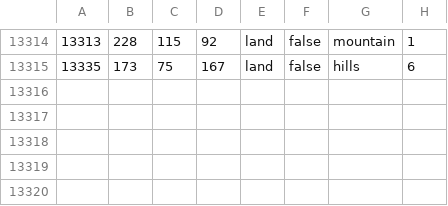
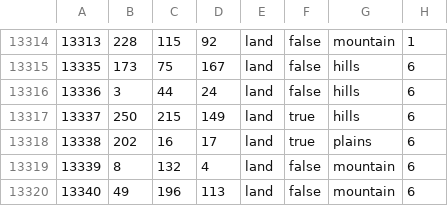
Before and after one commit to Schneitrassvet/Schneitrassvet-Disabled-, a CSV file: map/definition.csv, drawn as a sheet; only a part is shown, gaps mark what is left out.

```diff
--- a/map/definition.csv
+++ b/map/definition.csv
@@ -13315 +13315,6 @@
 13335;173;75;167;land;false;hills;6
+13336;3;44;24;land;false;hills;6
+13337;250;215;149;land;true;hills;6
+13338;202;16;17;land;true;plains;6
+13339;8;132;4;land;false;mountain;6
+13340;49;196;113;land;false;mountain;6
```
Also changed, not shown: 3 other files.
